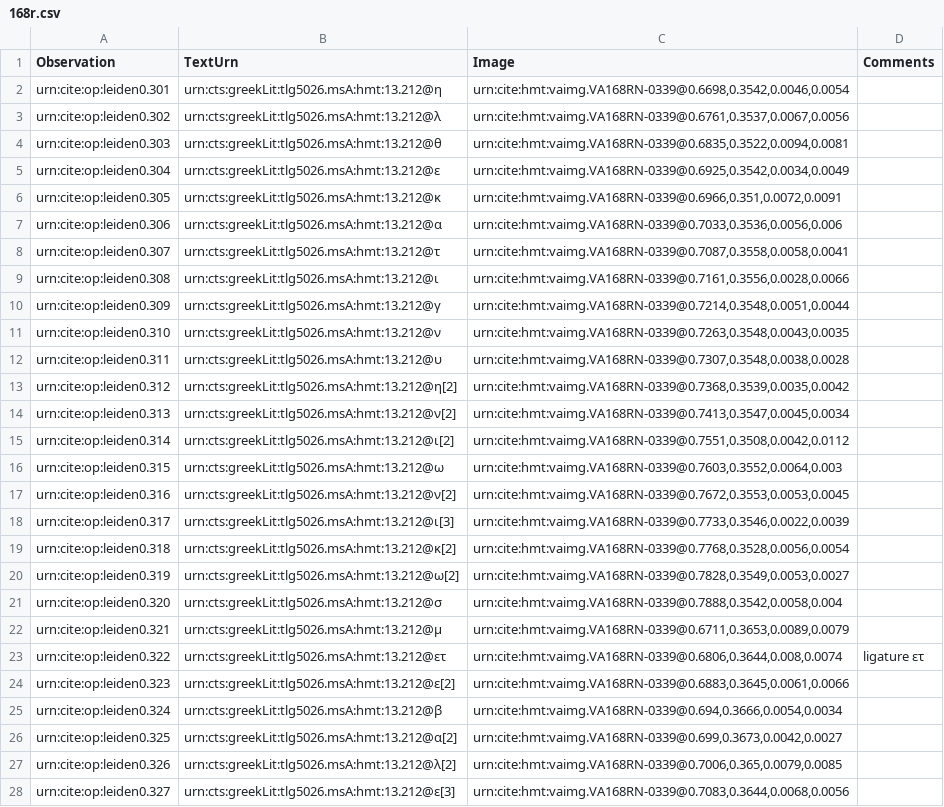
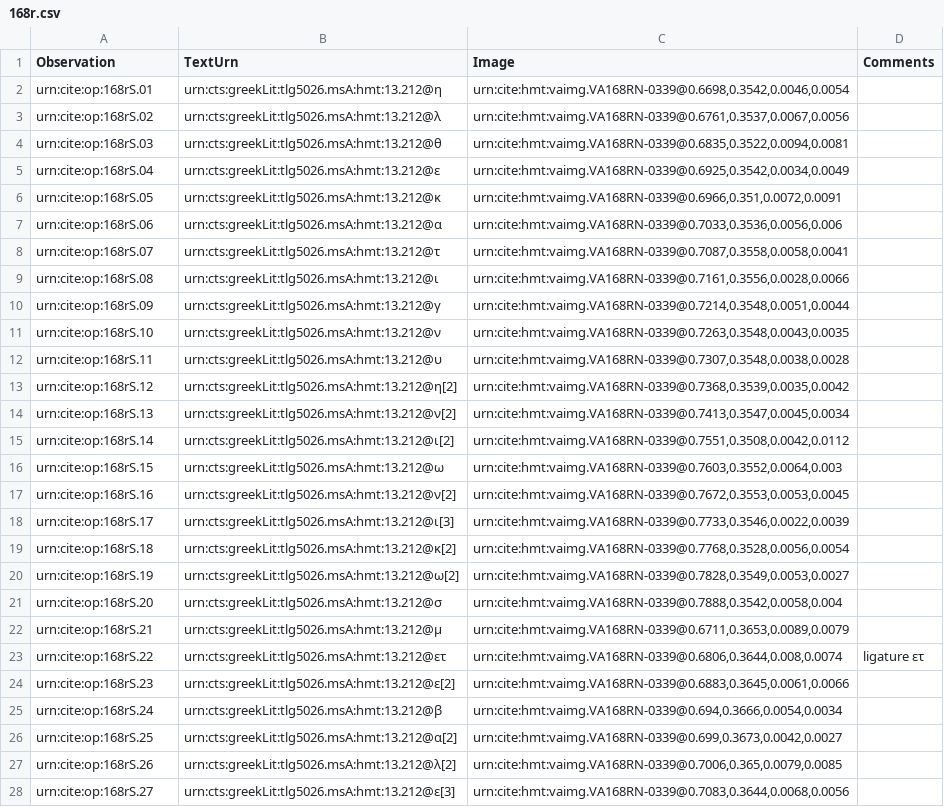
Before and after one commit to hmteditors/leiden, a CSV file: collections/paleographyMainScholia/168r.csv, drawn as a sheet; only a part is shown; the diff covers the shown part only; the diff names each change by its address in the sheet, - before the commit and + after, or states it on an @@ line.

```diff
--- a/collections/paleographyMainScholia/168r.csv
+++ b/collections/paleographyMainScholia/168r.csv
-A2 (Observation): urn:cite:op:leiden0.301
+A2 (Observation): urn:cite:op:168rS.01
-A3 (Observation): urn:cite:op:leiden0.302
+A3 (Observation): urn:cite:op:168rS.02
-A4 (Observation): urn:cite:op:leiden0.303
+A4 (Observation): urn:cite:op:168rS.03
-A5 (Observation): urn:cite:op:leiden0.304
+A5 (Observation): urn:cite:op:168rS.04
-A6 (Observation): urn:cite:op:leiden0.305
+A6 (Observation): urn:cite:op:168rS.05
-A7 (Observation): urn:cite:op:leiden0.306
+A7 (Observation): urn:cite:op:168rS.06
-A8 (Observation): urn:cite:op:leiden0.307
+A8 (Observation): urn:cite:op:168rS.07
-A9 (Observation): urn:cite:op:leiden0.308
+A9 (Observation): urn:cite:op:168rS.08
-A10 (Observation): urn:cite:op:leiden0.309
+A10 (Observation): urn:cite:op:168rS.09
-A11 (Observation): urn:cite:op:leiden0.310
+A11 (Observation): urn:cite:op:168rS.10
-A12 (Observation): urn:cite:op:leiden0.311
+A12 (Observation): urn:cite:op:168rS.11
-A13 (Observation): urn:cite:op:leiden0.312
+A13 (Observation): urn:cite:op:168rS.12
-A14 (Observation): urn:cite:op:leiden0.313
+A14 (Observation): urn:cite:op:168rS.13
-A15 (Observation): urn:cite:op:leiden0.314
+A15 (Observation): urn:cite:op:168rS.14
-A16 (Observation): urn:cite:op:leiden0.315
+A16 (Observation): urn:cite:op:168rS.15
-A17 (Observation): urn:cite:op:leiden0.316
+A17 (Observation): urn:cite:op:168rS.16
-A18 (Observation): urn:cite:op:leiden0.317
+A18 (Observation): urn:cite:op:168rS.17
-A19 (Observation): urn:cite:op:leiden0.318
+A19 (Observation): urn:cite:op:168rS.18
-A20 (Observation): urn:cite:op:leiden0.319
+A20 (Observation): urn:cite:op:168rS.19
-A21 (Observation): urn:cite:op:leiden0.320
+A21 (Observation): urn:cite:op:168rS.20
-A22 (Observation): urn:cite:op:leiden0.321
+A22 (Observation): urn:cite:op:168rS.21
-A23 (Observation): urn:cite:op:leiden0.322
+A23 (Observation): urn:cite:op:168rS.22
-A24 (Observation): urn:cite:op:leiden0.323
+A24 (Observation): urn:cite:op:168rS.23
-A25 (Observation): urn:cite:op:leiden0.324
+A25 (Observation): urn:cite:op:168rS.24
-A26 (Observation): urn:cite:op:leiden0.325
+A26 (Observation): urn:cite:op:168rS.25
-A27 (Observation): urn:cite:op:leiden0.326
+A27 (Observation): urn:cite:op:168rS.26
-A28 (Observation): urn:cite:op:leiden0.327
+A28 (Observation): urn:cite:op:168rS.27
```
Also changed, not shown: 13 edited cells elsewhere in this file, collections/paleographyMainScholia/164r.csv, collections/paleographyMainScholia/164v.csv, 8 other files.
